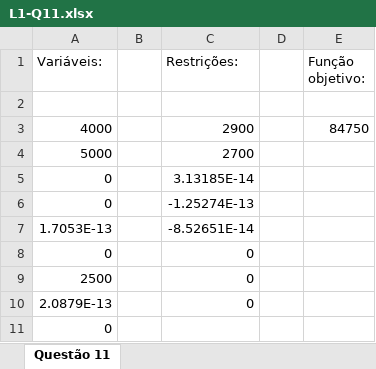
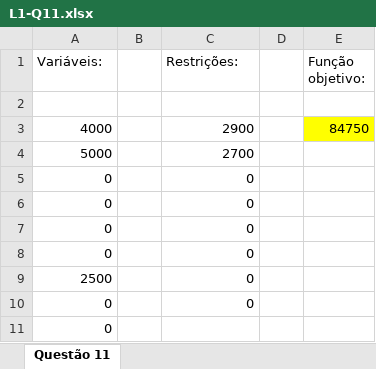
Before and after one commit to jlduim/PLI, an Excel workbook: Lista 1/L1-Q11.xlsx, sheet Questão 11, drawn as a sheet; values as stored, in another font and other column widths than the file's, no borders; removed rows and columns are numbered as before the commit, all else as after; the diff names each change by its address in the sheet, - before the commit and + after, or states it on an @@ line.

Commit message:
Atualiza questão 11

```diff
--- a/Lista 1/L1-Q11.xlsx (sheet Questão 11)
+++ b/Lista 1/L1-Q11.xlsx (sheet Questão 11)
-E3 fill: none
+E3 fill: #FFFF00
-C5 (Restrições:): 3.13185E-14
+C5 (Restrições:): 0
-C6 (Restrições:): -1.25274E-13
+C6 (Restrições:): 0
-row 7: 1.7053E-13 |  | -8.52651E-14
+row 7: 0 |  | 0
-A10 (Variáveis:): 2.0879E-13
+A10 (Variáveis:): 0
```
